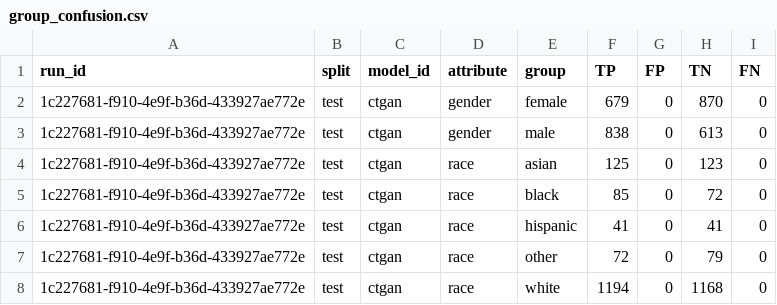
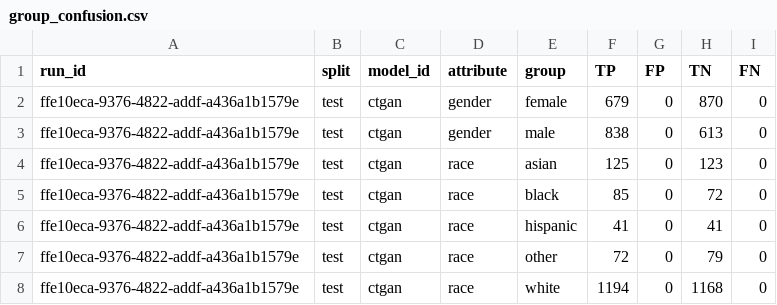
Before and after one commit to equilens-labs/fl-bsa-whitepaper, a CSV file: intake/group_confusion.csv, drawn as a sheet.

```diff
--- a/intake/group_confusion.csv
+++ b/intake/group_confusion.csv
@@ -1,8 +1,8 @@
 run_id,split,model_id,attribute,group,TP,FP,TN,FN
-1c227681-f910-4e9f-b36d-433927ae772e,test,ctgan,gender,female,679,0,870,0
-1c227681-f910-4e9f-b36d-433927ae772e,test,ctgan,gender,male,838,0,613,0
-1c227681-f910-4e9f-b36d-433927ae772e,test,ctgan,race,asian,125,0,123,0
-1c227681-f910-4e9f-b36d-433927ae772e,test,ctgan,race,black,85,0,72,0
-1c227681-f910-4e9f-b36d-433927ae772e,test,ctgan,race,hispanic,41,0,41,0
-1c227681-f910-4e9f-b36d-433927ae772e,test,ctgan,race,other,72,0,79,0
-1c227681-f910-4e9f-b36d-433927ae772e,test,ctgan,race,white,1194,0,1168,0
+ffe10eca-9376-4822-addf-a436a1b1579e,test,ctgan,gender,female,679,0,870,0
+ffe10eca-9376-4822-addf-a436a1b1579e,test,ctgan,gender,male,838,0,613,0
+ffe10eca-9376-4822-addf-a436a1b1579e,test,ctgan,race,asian,125,0,123,0
+ffe10eca-9376-4822-addf-a436a1b1579e,test,ctgan,race,black,85,0,72,0
+ffe10eca-9376-4822-addf-a436a1b1579e,test,ctgan,race,hispanic,41,0,41,0
+ffe10eca-9376-4822-addf-a436a1b1579e,test,ctgan,race,other,72,0,79,0
+ffe10eca-9376-4822-addf-a436a1b1579e,test,ctgan,race,white,1194,0,1168,0
```
Also changed, not shown: intake/metrics_long.csv, intake/selection_rates.csv, 31 other files.
